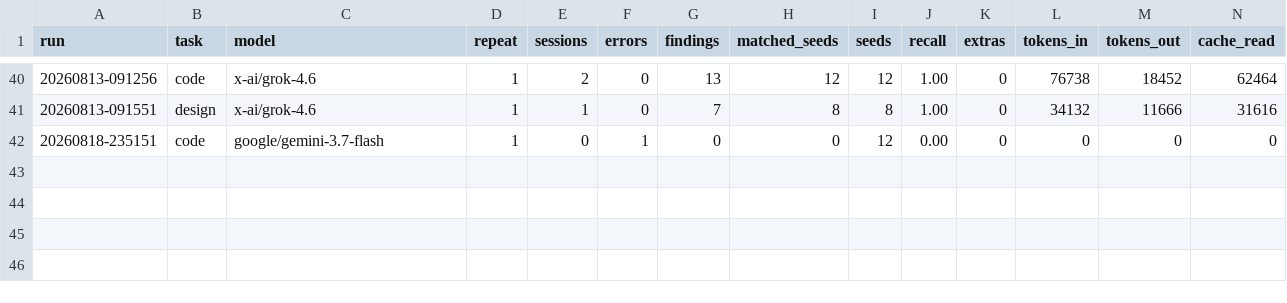
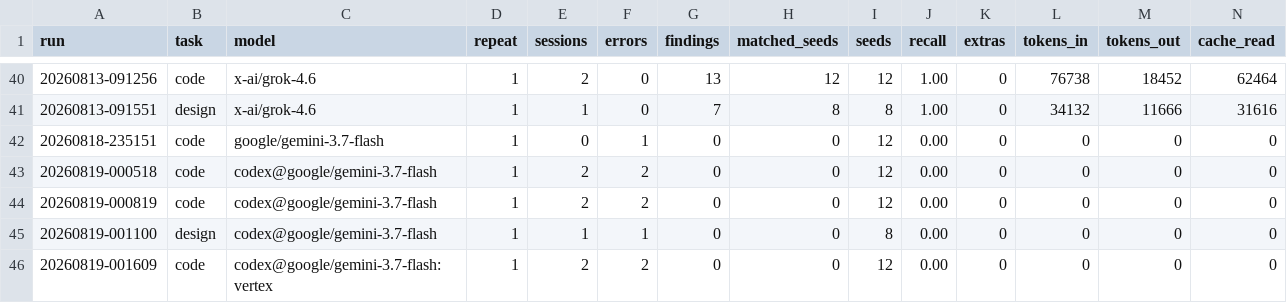
Before and after one commit to dsaiko/fixpoint, a CSV file: bench/results.csv, drawn as a sheet; only a part is shown, gaps mark what is left out; rows hold the shown columns only; the diff names each change by its address in the sheet, - before the commit and + after, or states it on an @@ line.

```diff
--- a/bench/results.csv
+++ b/bench/results.csv
+row 43: 20260819-000518 | code | codex@google/gemini-3.7-flash | 1 | 2 | 2 | 0 | 0 | 12 | 0.00 | 0 | 0 | 0 | 0
+row 44: 20260819-000819 | code | codex@google/gemini-3.7-flash | 1 | 2 | 2 | 0 | 0 | 12 | 0.00 | 0 | 0 | 0 | 0
+row 45: 20260819-001100 | design | codex@google/gemini-3.7-flash | 1 | 1 | 1 | 0 | 0 | 8 | 0.00 | 0 | 0 | 0 | 0
+row 46: 20260819-001609 | code | codex@google/gemini-3.7-flash:vertex | 1 | 2 | 2 | 0 | 0 | 12 | 0.00 | 0 | 0 | 0 | 0
```
Also changed, not shown: 9 other files.
